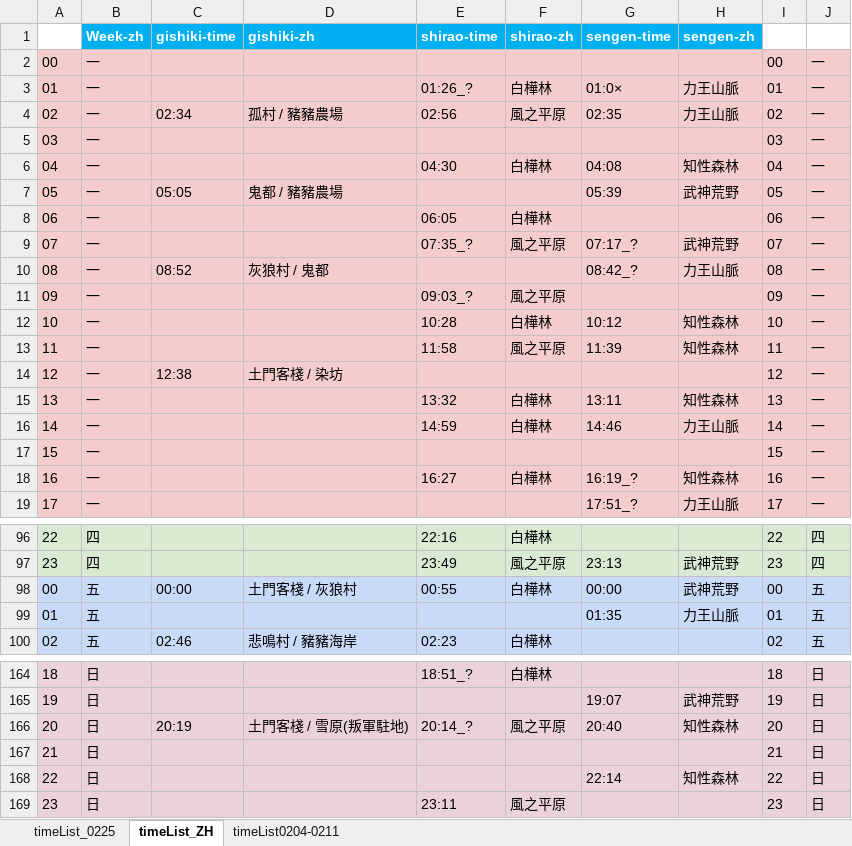
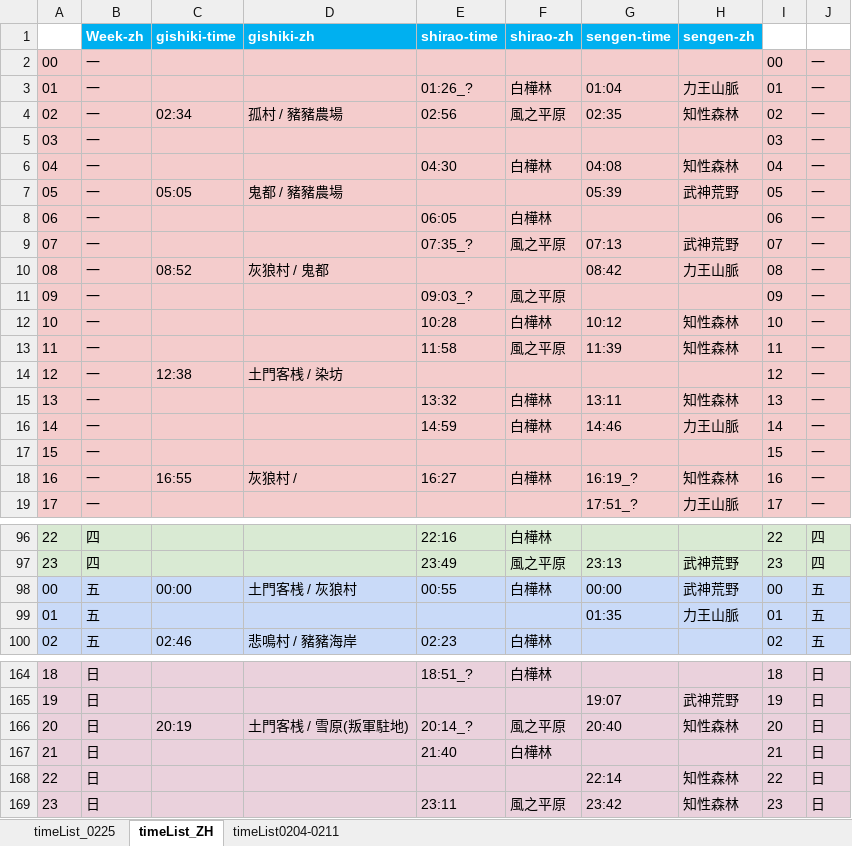
Before and after one commit to Mutsuki812/BnSNEOtimeList, an Excel workbook: files/timeList.xlsx, sheet timeList_ZH, drawn as a sheet; only a part is shown, gaps mark what is left out; values as stored, in another font and other column widths than the file's, no borders; conditional formats not drawn; the diff covers the shown part only; the diff names each change by its address in the sheet, - before the commit and + after, or states it on an @@ line.

Commit message:
update sound2sengen timeList

```diff
--- a/files/timeList.xlsx (sheet timeList_ZH)
+++ b/files/timeList.xlsx (sheet timeList_ZH)
-G3 (sengen-time): 01:0×
+G3 (sengen-time): 01:04
-H4 (sengen-zh): 力王山脈
+H4 (sengen-zh): 知性森林
-G9 (sengen-time): 07:17_?
+G9 (sengen-time): 07:13
-G10 (sengen-time): 08:42_?
+G10 (sengen-time): 08:42
-D14 (gishiki-zh): 土門客棧 / 染坊
+D14 (gishiki-zh): 土門客桟 / 染坊
-C18 (gishiki-time): (empty)
+C18 (gishiki-time): 16:55
-D18 (gishiki-zh): (empty)
+D18 (gishiki-zh): 灰狼村 /
-D98 (gishiki-zh): 土門客棧 / 灰狼村
+D98 (gishiki-zh): 土門客桟 / 灰狼村
-D166 (gishiki-zh): 土門客棧 / 雪原(叛軍駐地)
+D166 (gishiki-zh): 土門客桟 / 雪原(叛軍駐地)
-E167 (shirao-time): (empty)
+E167 (shirao-time): 21:40
-F167 (shirao-zh): (empty)
+F167 (shirao-zh): 白樺林
-G169 (sengen-time): (empty)
+G169 (sengen-time): 23:42
-H169 (sengen-zh): (empty)
+H169 (sengen-zh): 知性森林
```
Also changed, not shown: 13 edited cells elsewhere in this sheet, 4 other files.
